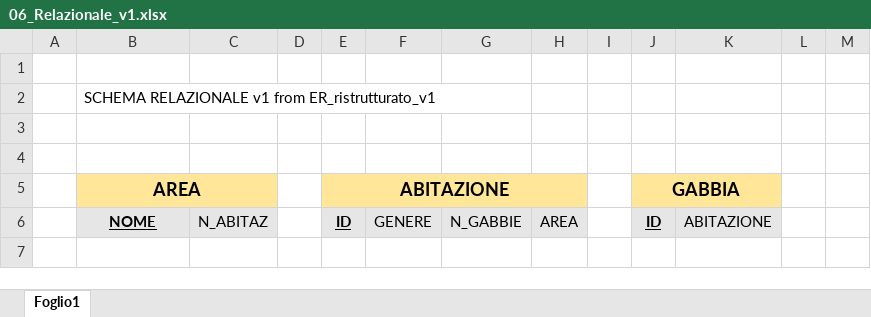
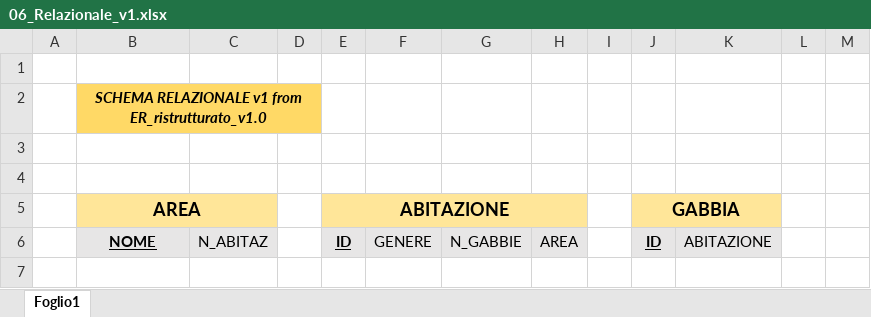
Before and after one commit to DanielePassabi/Progetto-Laboratorio-BSD, an Excel workbook: 06_Relazionale_v1.xlsx, sheet Foglio1, drawn as a sheet; only a part is shown; values as stored, in another font and other column widths than the file's, no borders; the diff names each change by its address in the sheet, - before the commit and + after, or states it on an @@ line.

```diff
--- a/06_Relazionale_v1.xlsx (sheet Foglio1)
+++ b/06_Relazionale_v1.xlsx (sheet Foglio1)
-B2 (AREA): …v1 from ER_ristrutturato_v1
+B2 (AREA): …v1 from ER_ristrutturato_v1.0
-B2:D2 fill: none
+B2:D2 fill: #FFD966
@@ B2 bold: off → on, italic: off → on, alignment: left → center @@
+B2:D2 merged
```
Also changed, not shown: 01_Glossario.xlsx, 2 other files.
